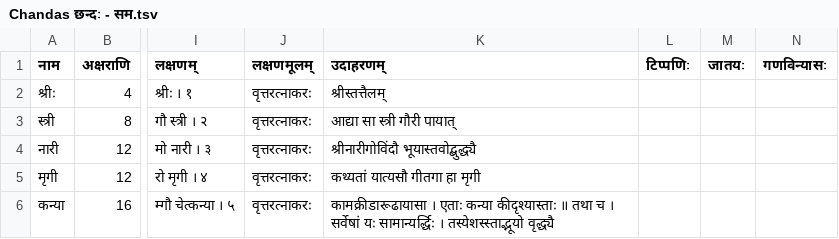
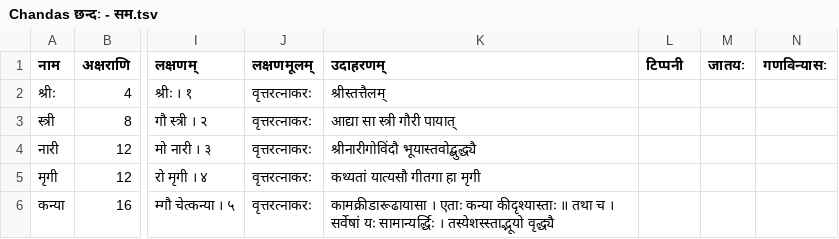
Before and after one commit to sanskrit-coders/stardict-sanskrit-kAvya, a TSV file: Chandas/mUlam/Chandas छन्दः - सम.tsv, drawn as a sheet; only a part is shown, gaps mark what is left out; the diff names each change by its address in the sheet, - before the commit and + after, or states it on an @@ line.

```diff
--- a/Chandas/mUlam/Chandas छन्दः - सम.tsv
+++ b/Chandas/mUlam/Chandas छन्दः - सम.tsv
-L1: टिप्पणिः
+L1: टिप्पनी
```
Also changed, not shown: 5 other files.
